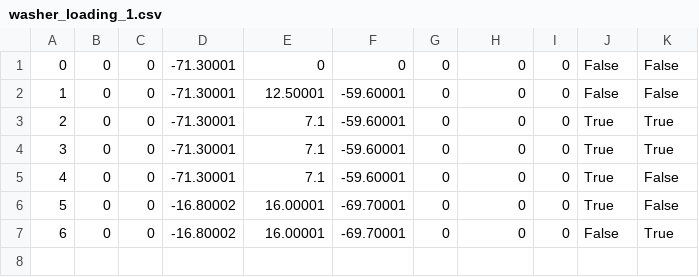
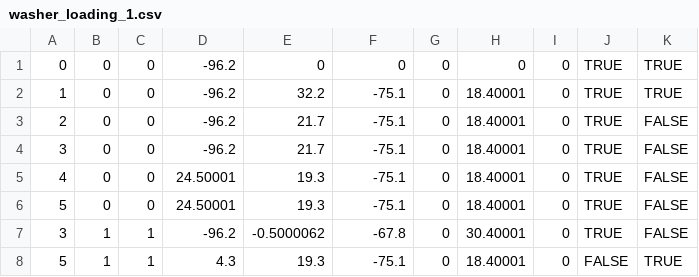
Before and after one commit to SynergyMakerHwang/ValueFinalProject, a CSV file: washer_loading_1.csv, drawn as a sheet.

```diff
--- a/washer_loading_1.csv
+++ b/washer_loading_1.csv
@@ -1,7 +1,8 @@
-0,0,0,-71.30001,0,0,0,0,0,False,False
-1,0,0,-71.30001,12.50001,-59.60001,0,0,0,False,False
-2,0,0,-71.30001,7.1,-59.60001,0,0,0,True,True
-3,0,0,-71.30001,7.1,-59.60001,0,0,0,True,True
-4,0,0,-71.30001,7.1,-59.60001,0,0,0,True,False
-5,0,0,-16.80002,16.00001,-69.70001,0,0,0,True,False
-6,0,0,-16.80002,16.00001,-69.70001,0,0,0,False,True
+0,0,0,-96.2,0,0,0,0,0,TRUE,TRUE
+1,0,0,-96.2,32.2,-75.1,0,18.40001,0,TRUE,TRUE
+2,0,0,-96.2,21.7,-75.1,0,18.40001,0,TRUE,FALSE
+3,0,0,-96.2,21.7,-75.1,0,18.40001,0,TRUE,FALSE
+4,0,0,24.50001,19.3,-75.1,0,18.40001,0,TRUE,FALSE
+5,0,0,24.50001,19.3,-75.1,0,18.40001,0,TRUE,FALSE
+3,1,1,-96.2,-0.5000062,-67.8,0,30.40001,0,TRUE,FALSE
+5,1,1,4.3,19.3,-75.1,0,18.40001,0,FALSE,TRUE
```
Also changed, not shown: 3 other files.
